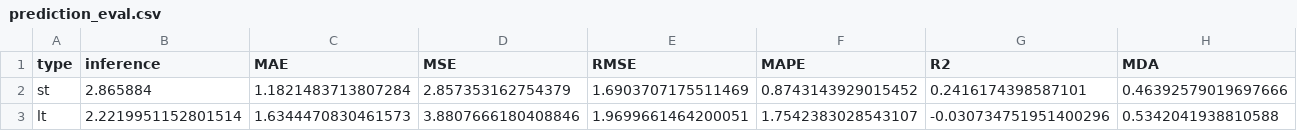
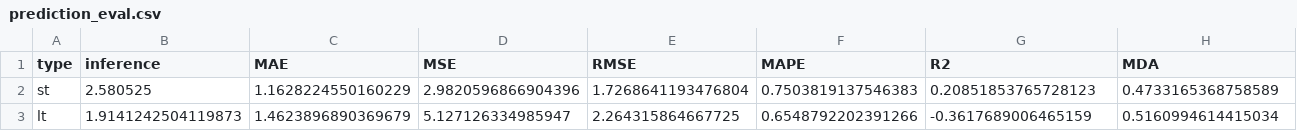
Before and after one commit to JanaJankovic/local-stlf, a CSV file: wavelet-transform/logs/prediction_eval.csv, drawn as a sheet; only a part is shown; the diff covers the shown part only; the diff names each change by its address in the sheet, - before the commit and + after, or states it on an @@ line.

```diff
--- a/wavelet-transform/logs/prediction_eval.csv
+++ b/wavelet-transform/logs/prediction_eval.csv
-B2 (inference): 2.865884
+B2 (inference): 2.580525
-C2 (MAE): 1.1821483713807284
+C2 (MAE): 1.1628224550160229
-D2 (MSE): 2.857353162754379
+D2 (MSE): 2.9820596866904396
-E2 (RMSE): 1.6903707175511469
+E2 (RMSE): 1.7268641193476804
-F2 (MAPE): 0.8743143929015452
+F2 (MAPE): 0.7503819137546383
-G2 (R2): 0.2416174398587101
+G2 (R2): 0.20851853765728123
-H2 (MDA): 0.46392579019697666
+H2 (MDA): 0.4733165368758589
-B3 (inference): 2.2219951152801514
+B3 (inference): 1.9141242504119873
-C3 (MAE): 1.6344470830461573
+C3 (MAE): 1.4623896890369679
-D3 (MSE): 3.8807666180408846
+D3 (MSE): 5.127126334985947
-E3 (RMSE): 1.9699661464200051
+E3 (RMSE): 2.264315864667725
-F3 (MAPE): 1.7542383028543107
+F3 (MAPE): 0.6548792202391266
-G3 (R2): -0.030734751951400296
+G3 (R2): -0.3617689006465159
-H3 (MDA): 0.5342041938810588
+H3 (MDA): 0.5160994614415034
```
Also changed, not shown: 2 edited cells elsewhere in this file, wavelet-transform/logs/prediction_data.csv, wavelet-transform/logs/training_log.csv, 54 other files.
